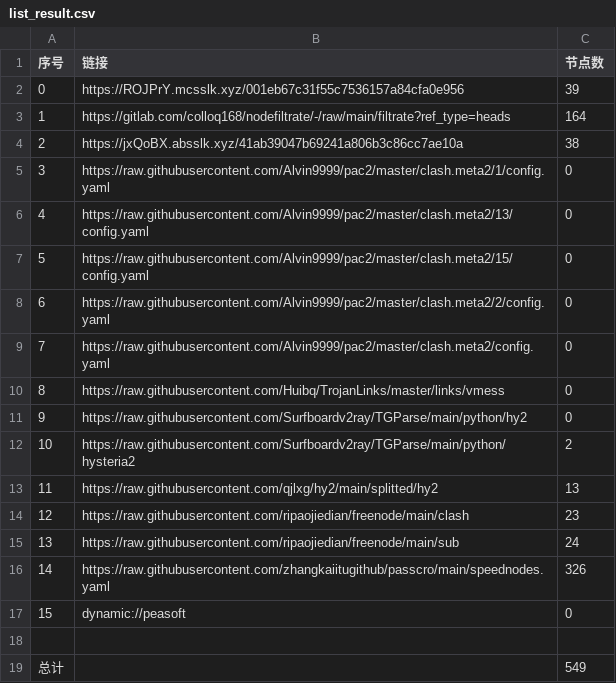
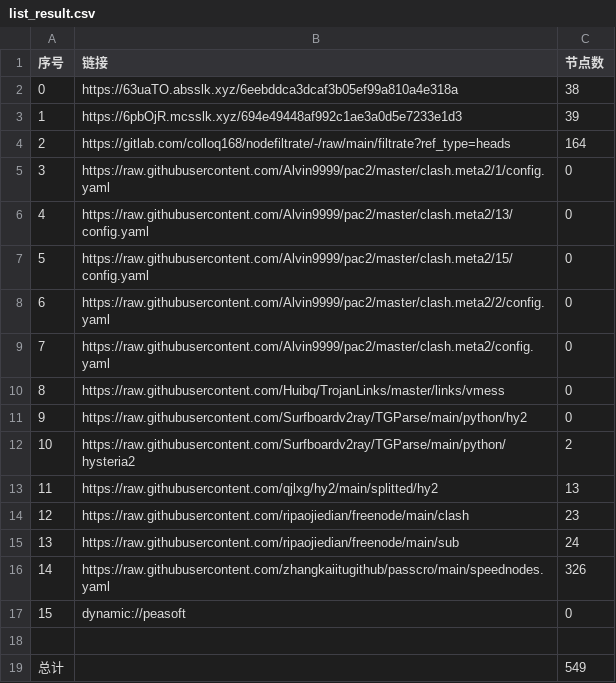
Before and after one commit to dreamMilk/AutoMergePublicNodes, a CSV file: list_result.csv, drawn as a sheet; removed rows and columns are numbered as before the commit, all else as after; the diff names each change by its address in the sheet, - before the commit and + after, or states it on an @@ line.

```diff
--- a/list_result.csv
+++ b/list_result.csv
+row 2: 0 | https://63uaTO.absslk.xyz/6eebddca3dcaf3b05ef99a810a4e318a | 38
@@ column A (序号) renumbered between rows 3 and 4 @@
-B3 (链接): https://ROJPrY.mcsslk.xyz/001eb67c31f55c7536157a84cfa0e956
+B3 (链接): https://6pbOjR.mcsslk.xyz/694e49448af992c1ae3a0d5e7233e1d3
-row 4: 2 | https://jxQoBX.absslk.xyz/41ab39047b69241a806b3c86cc7ae10a | 38
```
Also changed, not shown: 28 other files.
